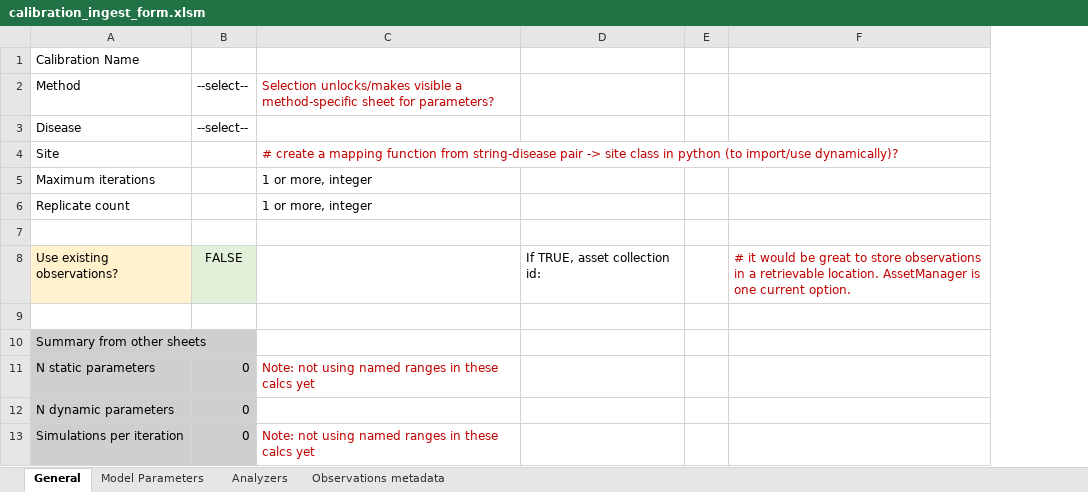
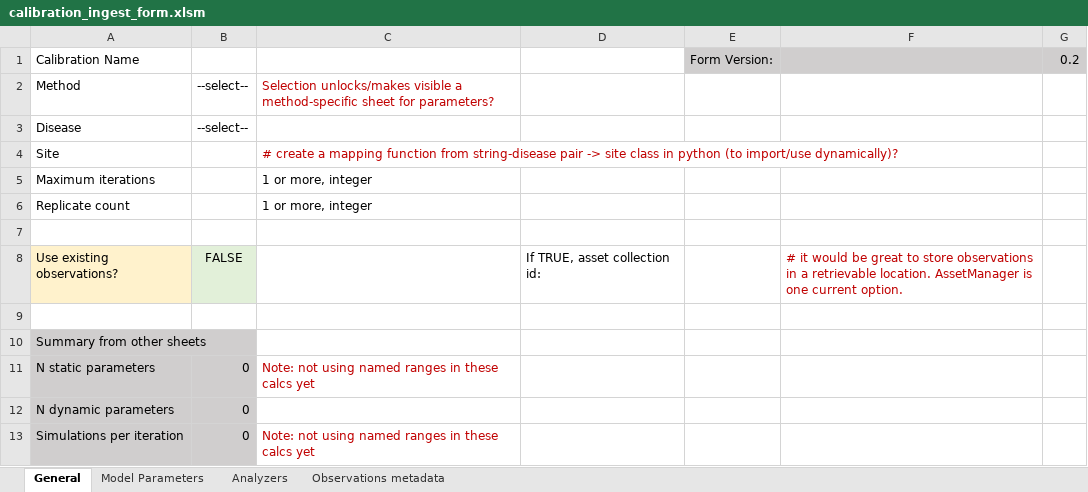
Before and after one commit to YeChen-IDM/dtk-tools-1, an Excel workbook: dtk/utils/observations/calibration_ingest_form.xlsm, sheet General, drawn as a sheet; values as stored, in another font and other column widths than the file's, no borders; conditional formats not drawn; removed rows and columns are numbered as before the commit, all else as after; the diff names each change by its address in the sheet, - before the commit and + after, or states it on an @@ line.

```diff
--- a/dtk/utils/observations/calibration_ingest_form.xlsm (sheet General)
+++ b/dtk/utils/observations/calibration_ingest_form.xlsm (sheet General)
-column E, empty
+column E, row 1: Form Version:
+column G, row 1: 0.2
-F1 fill: none
+F1 fill: #D0CECE
```
Also changed, not shown: sheet Observations metadata, charts or pictures, examples/Calibration/ingest/Data/calibration_ingest_form-SEARCH.xlsm, 14 other files.
